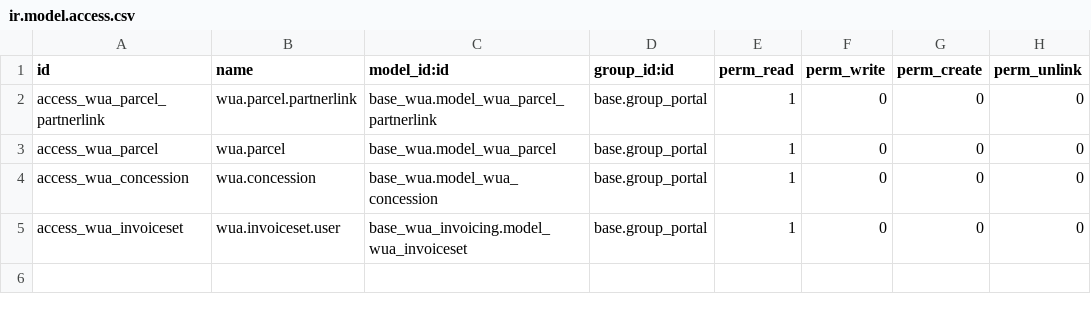
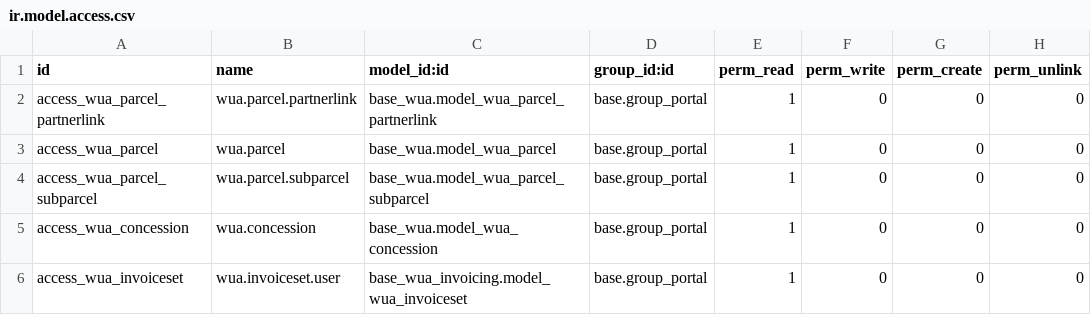
Before and after one commit to MovalAgroingenieria/wua, a CSV file: base_wua_portal/security/ir.model.access.csv, drawn as a sheet.

Commit message:
[UPD] base_wua_portal_infrastructure: Add security rules for portal user access to waterconnections

```diff
--- a/base_wua_portal/security/ir.model.access.csv
+++ b/base_wua_portal/security/ir.model.access.csv
@@ -3,2 +3,3 @@ access_wua_parcel_partnerlink,wua.parcel.partnerlink,base_wua.model_wua_parcel_p
 access_wua_parcel,wua.parcel,base_wua.model_wua_parcel,base.group_portal,1,0,0,0
+access_wua_parcel_subparcel,wua.parcel.subparcel,base_wua.model_wua_parcel_subparcel,base.group_portal,1,0,0,0
 access_wua_concession,wua.concession,base_wua.model_wua_concession,base.group_portal,1,0,0,0
```
Also changed, not shown: 2 other files.
